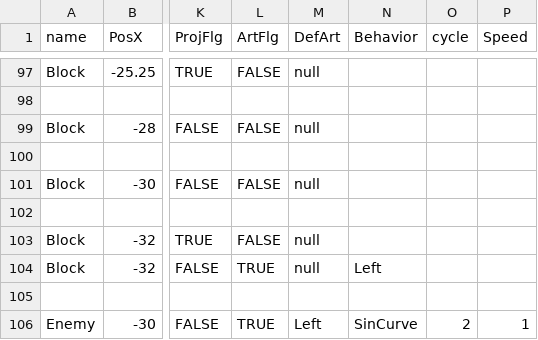
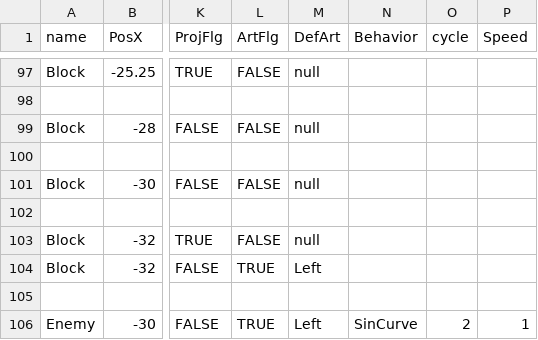
Before and after one commit to TKM495/TrickRoom, a CSV file: media/Csv/Stage/Stage8.csv, drawn as a sheet; only a part is shown, gaps mark what is left out; the diff names each change by its address in the sheet, - before the commit and + after, or states it on an @@ line.

```diff
--- a/media/Csv/Stage/Stage8.csv
+++ b/media/Csv/Stage/Stage8.csv
-M104 (DefArt): null
+M104 (DefArt): Left
-N104 (Behavior): Left
+N104 (Behavior): (empty)
```
Also changed, not shown: media/Csv/Stage/Stage4.csv, media/Csv/Stage/Stage5.csv, 38 other files.
